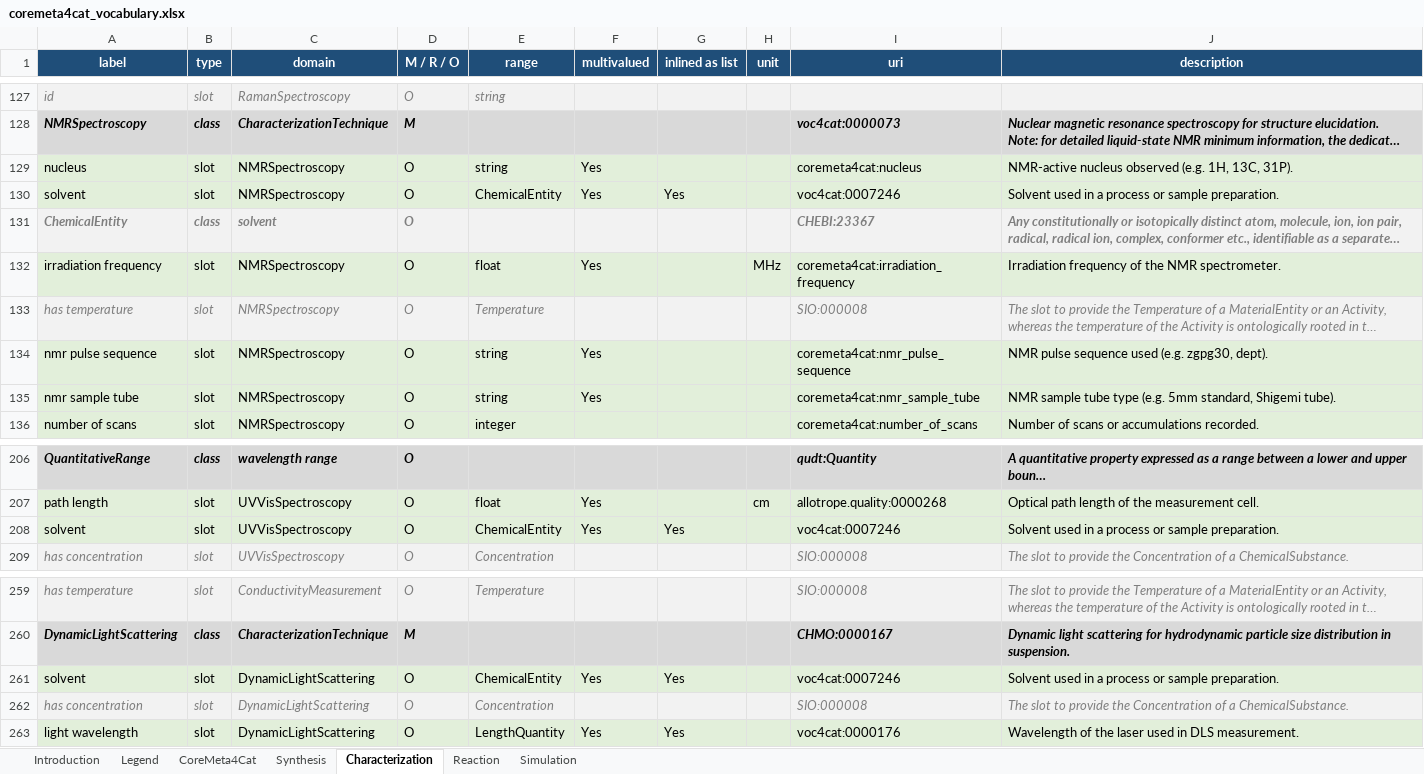
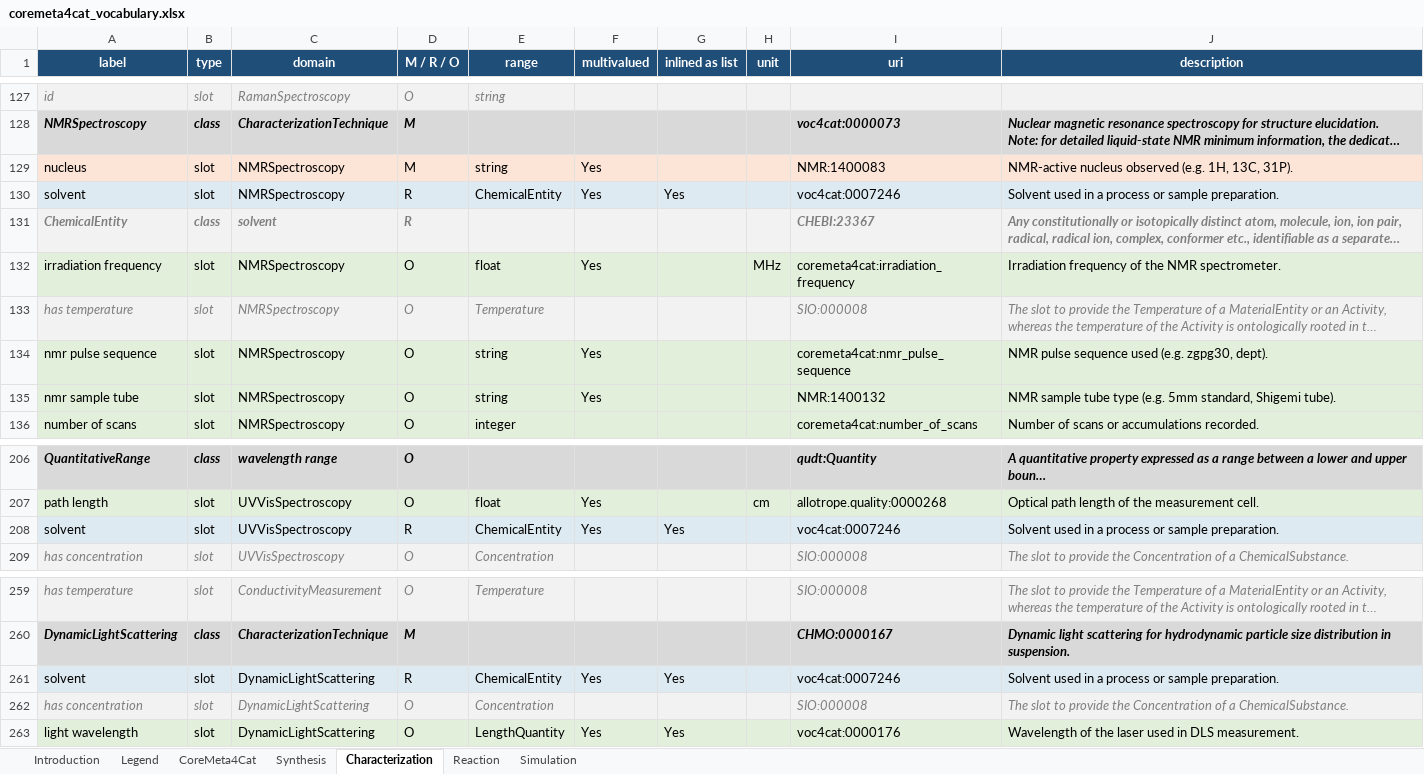
Before and after one commit to mvoelken-hub/CoreMeta4Cat, an Excel workbook: dev/assets/coremeta4cat_vocabulary.xlsx, sheet Characterization, drawn as a sheet; only a part is shown, gaps mark what is left out; long unchanged cells end in …; values as stored, in another font and other column widths than the file's, no borders; the diff names each change by its address in the sheet, - before the commit and + after, or states it on an @@ line.

```diff
--- a/dev/assets/coremeta4cat_vocabulary.xlsx (sheet Characterization)
+++ b/dev/assets/coremeta4cat_vocabulary.xlsx (sheet Characterization)
-A129:J129 fill: #E2EFDA
+A129:J129 fill: #FCE4D6
-D129 (M / R / O): O
+D129 (M / R / O): M
-I129 (uri): coremeta4cat:nucleus
+I129 (uri): NMR:1400083
-D130:D131 (M / R / O): O
+D130:D131 (M / R / O): R
-I135 (uri): coremeta4cat:nmr_sample_tube
+I135 (uri): NMR:1400132
-D208 (M / R / O): O
+D208 (M / R / O): R
-D261 (M / R / O): O
+D261 (M / R / O): R
```
Also changed, not shown: sheet Simulation, sheet Synthesis, 25 other files.
